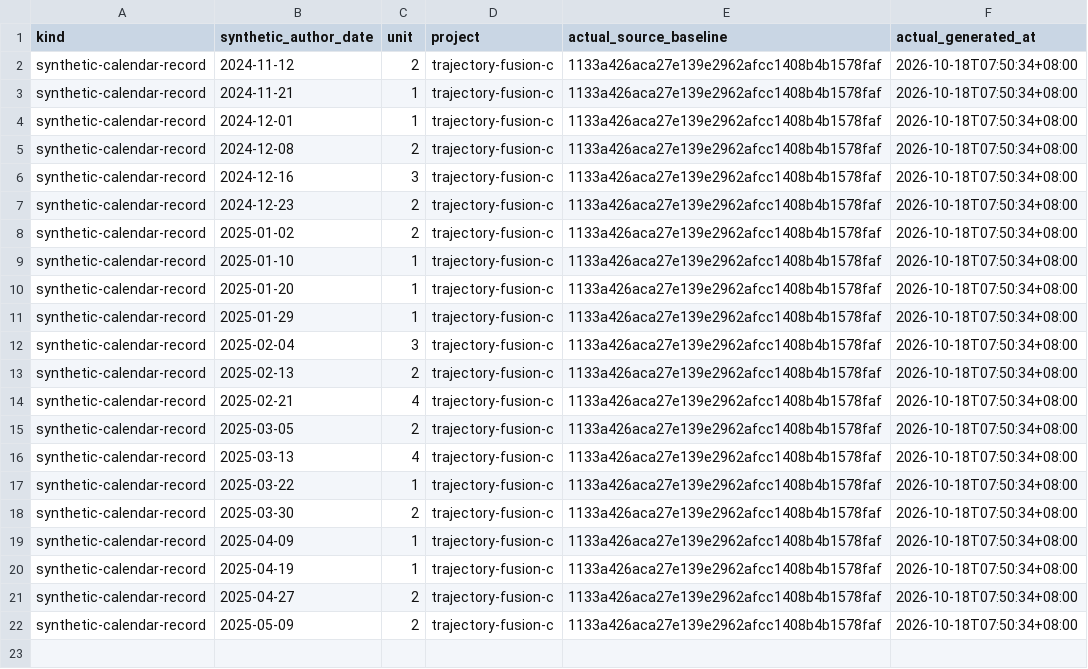
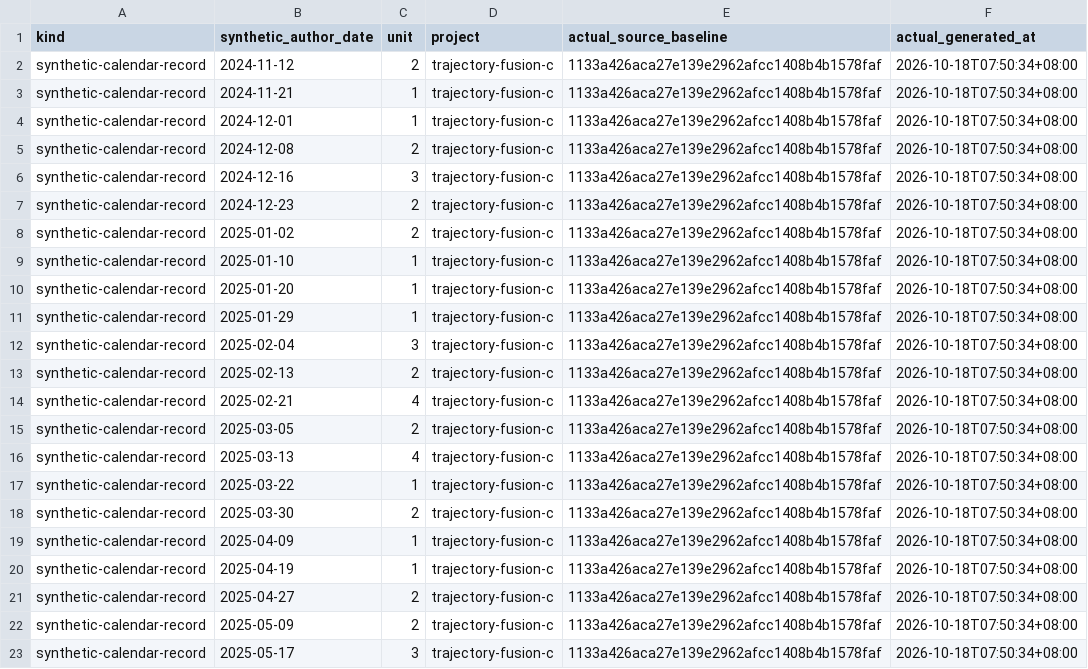
Before and after one commit to Khalil-Work/trajectory-fusion-c, a CSV file: docs/calendar-records-2024-2026.csv, drawn as a sheet; the diff names each change by its address in the sheet, - before the commit and + after, or states it on an @@ line.

Commit message:
docs: synthetic calendar record 2025-05-17 unit 3
Documentation calendar reconstruction generated on 2026-10-18. Historical author dates do not date source development.

```diff
--- a/docs/calendar-records-2024-2026.csv
+++ b/docs/calendar-records-2024-2026.csv
+row 23: synthetic-calendar-record | 2025-05-17 | 3 | trajectory-fusion-c | 1133a426aca27e139e2962afcc1408b4b1578faf | 2026-10-18T07:50:34+08:00
```
